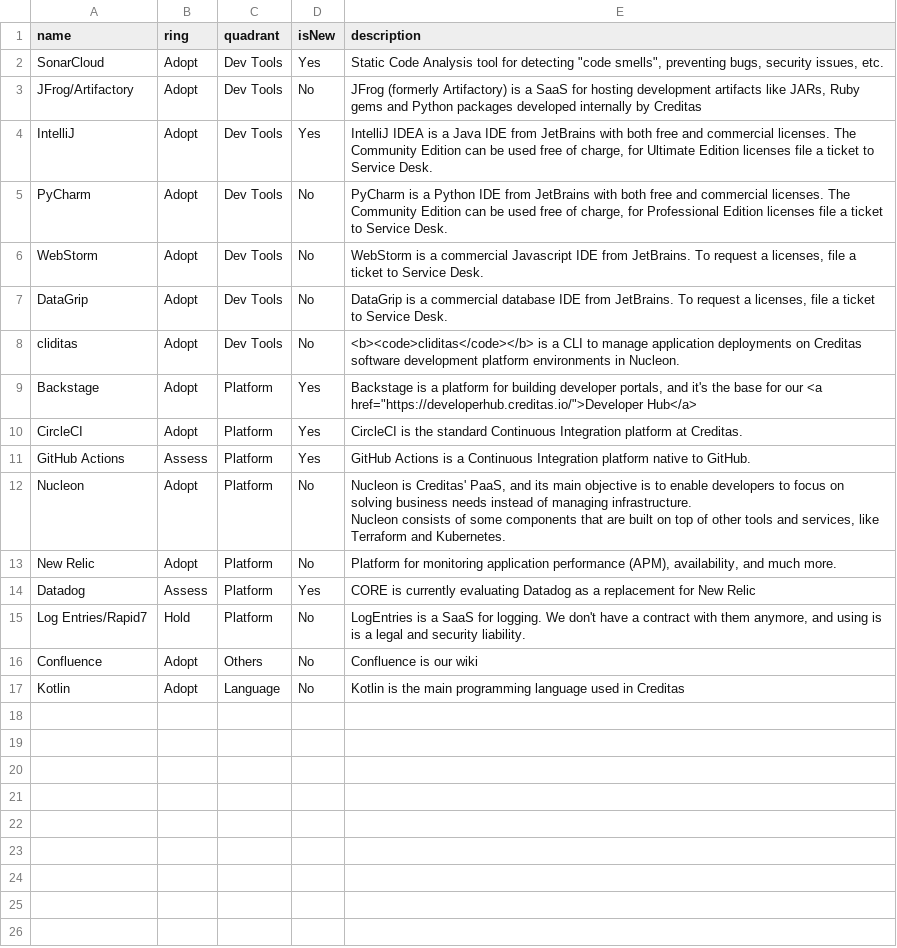
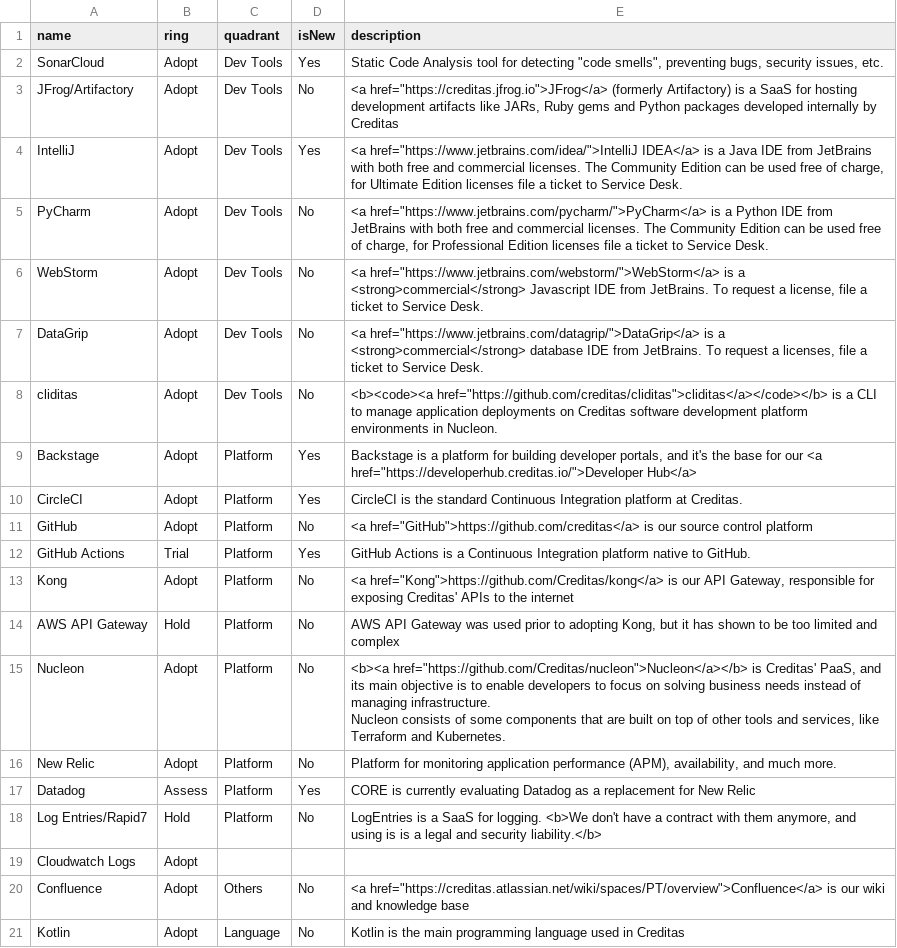
Before and after one commit to javiersolis1023/tech-radar, a CSV file: radar.csv, drawn as a sheet.

Commit message:
New tools

```diff
--- a/radar.csv
+++ b/radar.csv
@@ -2,17 +2,21 @@ name,ring,quadrant,isNew,description
 SonarCloud,Adopt,Dev Tools,Yes,"Static Code Analysis tool for detecting ""code smells"", preventing bugs, security issues, etc."
-JFrog/Artifactory,Adopt,Dev Tools,No,"JFrog (formerly Artifactory) is a SaaS for hosting development artifacts like JARs, Ruby gems and Python packages developed internally by Creditas"
-IntelliJ,Adopt,Dev Tools,Yes,"IntelliJ IDEA is a Java IDE from JetBrains with both free and commercial licenses. The Community Edition can be used free of charge, for Ultimate Edition licenses file a ticket to Service Desk."
-PyCharm,Adopt,Dev Tools,No,"PyCharm is a Python IDE from JetBrains with both free and commercial licenses. The Community Edition can be used free of charge, for Professional Edition licenses file a ticket to Service Desk."
-WebStorm,Adopt,Dev Tools,No,"WebStorm is a commercial Javascript IDE from JetBrains. To request a licenses, file a ticket to Service Desk."
-DataGrip,Adopt,Dev Tools,No,"DataGrip is a commercial database IDE from JetBrains. To request a licenses, file a ticket to Service Desk."
-cliditas,Adopt,Dev Tools,No,<b><code>cliditas</code></b> is a CLI to manage application deployments on Creditas software development platform environments in Nucleon.
+JFrog/Artifactory,Adopt,Dev Tools,No,"<a href=""https://creditas.jfrog.io"">JFrog</a> (formerly Artifactory) is a SaaS for hosting development artifacts like JARs, Ruby gems and Python packages developed internally by Creditas"
+IntelliJ,Adopt,Dev Tools,Yes,"<a href=""https://www.jetbrains.com/idea/"">IntelliJ IDEA</a> is a Java IDE from JetBrains with both free and commercial licenses. The Community Edition can be used free of charge, for Ultimate Edition licenses file a ticket to Service Desk."
+PyCharm,Adopt,Dev Tools,No,"<a href=""https://www.jetbrains.com/pycharm/"">PyCharm</a> is a Python IDE from JetBrains with both free and commercial licenses. The Community Edition can be used free of charge, for Professional Edition licenses file a ticket to Service Desk."
+WebStorm,Adopt,Dev Tools,No,"<a href=""https://www.jetbrains.com/webstorm/"">WebStorm</a> is a <strong>commercial</strong> Javascript IDE from JetBrains. To request a license, file a ticket to Service Desk."
+DataGrip,Adopt,Dev Tools,No,"<a href=""https://www.jetbrains.com/datagrip/"">DataGrip</a> is a <strong>commercial</strong> database IDE from JetBrains. To request a licenses, file a ticket to Service Desk."
+cliditas,Adopt,Dev Tools,No,"<b><code><a href=""https://github.com/creditas/cliditas"">cliditas</a></code></b> is a CLI to manage application deployments on Creditas software development platform environments in Nucleon."
 Backstage,Adopt,Platform,Yes,"Backstage is a platform for building developer portals, and it's the base for our <a href=""https://developerhub.creditas.io/"">Developer Hub</a>"
 CircleCI,Adopt,Platform,Yes,CircleCI is the standard Continuous Integration platform at Creditas.
-GitHub Actions,Assess,Platform,Yes,GitHub Actions is a Continuous Integration platform native to GitHub.
-Nucleon,Adopt,Platform,No,"Nucleon is Creditas' PaaS, and its main objective is to enable developers to focus on solving business needs instead of managing infrastructure.
-Nucleon consists of some components that are built on top of other tools and services, like Terraform and Kubernetes."
+GitHub,Adopt,Platform,No,"<a href=""GitHub"">https://github.com/creditas</a> is our source control platform"
+GitHub Actions,Trial,Platform,Yes,GitHub Actions is a Continuous Integration platform native to GitHub.
+Kong,Adopt,Platform,No,"<a href=""Kong"">https://github.com/Creditas/kong</a> is our API Gateway, responsible for exposing Creditas' APIs to the internet"
+AWS API Gateway,Hold,Platform,No,"AWS API Gateway was used prior to adopting Kong, but it has shown to be too limited and complex"
+Nucleon,Adopt,Platform,No,"<b><a href=""https://github.com/Creditas/nucleon"">Nucleon</a></b> is Creditas' PaaS, and its main objective is to enable developers to focus on solving business needs instead of managing infrastructure.
+Nucleon consists of some components that are built on top of other tools and services, like Terraform and Kubernetes."
 New Relic,Adopt,Platform,No,"Platform for monitoring application performance (APM), availability, and much more."
 Datadog,Assess,Platform,Yes,CORE is currently evaluating Datadog as a replacement for New Relic
-Log Entries/Rapid7,Hold,Platform,No,"LogEntries is a SaaS for logging. We don't have a contract with them anymore, and using is is a legal and security liability."
-Confluence,Adopt,Others,No,Confluence is our wiki
+Log Entries/Rapid7,Hold,Platform,No,"LogEntries is a SaaS for logging. <b>We don't have a contract with them anymore, and using is is a legal and security liability.</b>"
+Cloudwatch Logs,Adopt,,,
+Confluence,Adopt,Others,No,"<a href=""https://creditas.atlassian.net/wiki/spaces/PT/overview"">Confluence</a> is our wiki and knowledge base"
 Kotlin,Adopt,Language,No,Kotlin is the main programming language used in Creditas
```
